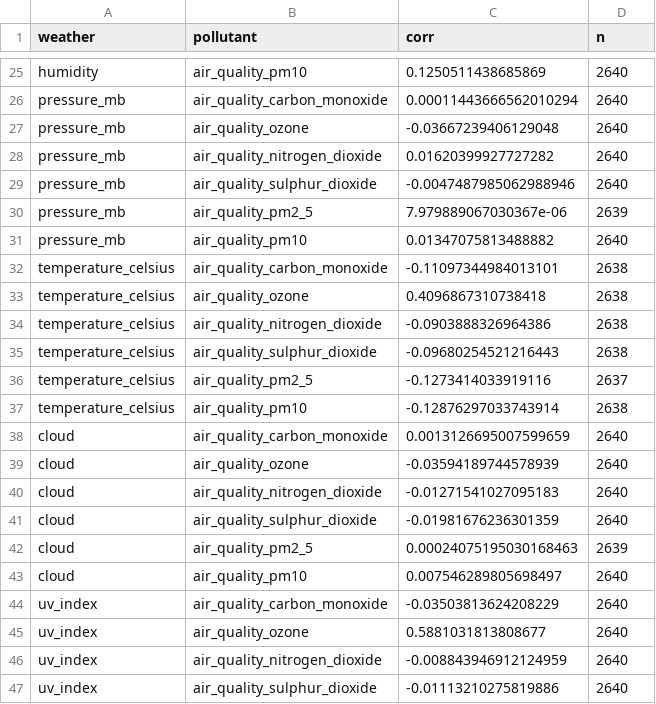
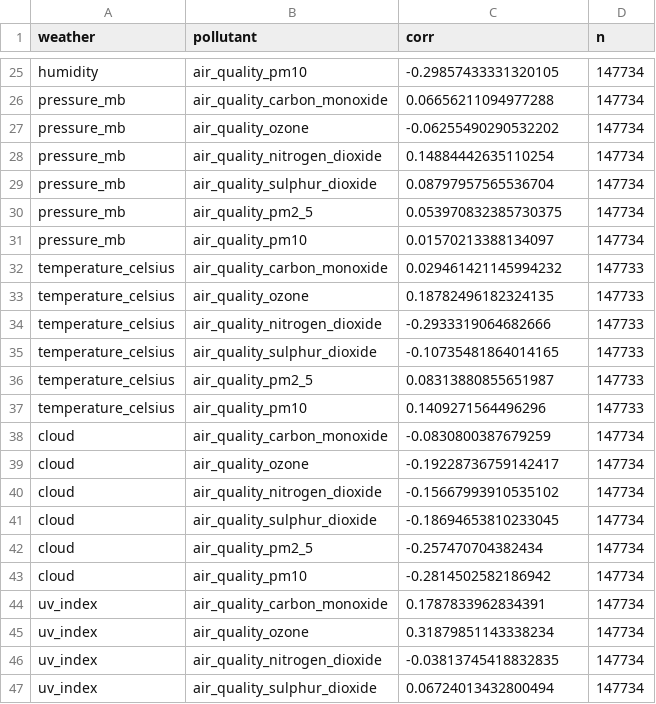
Before and after one commit to Patrickfgf/weather-trend-forecasting, a CSV file: reports/metrics/air_quality_weather_correlation.csv, drawn as a sheet; only a part is shown, gaps mark what is left out; the diff covers the shown part only; the diff names each change by its address in the sheet, - before the commit and + after, or states it on an @@ line.

```diff
--- a/reports/metrics/air_quality_weather_correlation.csv
+++ b/reports/metrics/air_quality_weather_correlation.csv
-C25 (corr): 0.1250511438685869
+C25 (corr): -0.29857433331320105
-D25:D29 (n): 2640
+D25:D29 (n): 147734
-C26 (corr): 0.00011443666562010294
+C26 (corr): 0.06656211094977288
-C27 (corr): -0.03667239406129048
+C27 (corr): -0.06255490290532202
-C28 (corr): 0.01620399927727282
+C28 (corr): 0.14884442635110254
-C29 (corr): -0.0047487985062988946
+C29 (corr): 0.08797957565536704
-C30 (corr): 7.979889067030367e-06
+C30 (corr): 0.053970832385730375
-D30 (n): 2639
+D30 (n): 147734
-C31 (corr): 0.01347075813488882
+C31 (corr): 0.01570213388134097
-D31 (n): 2640
+D31 (n): 147734
-C32 (corr): -0.11097344984013101
+C32 (corr): 0.029461421145994232
-D32:D35 (n): 2638
+D32:D35 (n): 147733
-C33 (corr): 0.4096867310738418
+C33 (corr): 0.18782496182324135
-C34 (corr): -0.0903888326964386
+C34 (corr): -0.2933319064682666
-C35 (corr): -0.09680254521216443
+C35 (corr): -0.10735481864014165
-C36 (corr): -0.1273414033919116
+C36 (corr): 0.08313880855651987
-D36 (n): 2637
+D36 (n): 147733
-C37 (corr): -0.12876297033743914
+C37 (corr): 0.1409271564496296
-D37 (n): 2638
+D37 (n): 147733
-C38 (corr): 0.0013126695007599659
+C38 (corr): -0.0830800387679259
-D38:D41 (n): 2640
+D38:D41 (n): 147734
-C39 (corr): -0.03594189744578939
+C39 (corr): -0.19228736759142417
-C40 (corr): -0.01271541027095183
+C40 (corr): -0.15667993910535102
-C41 (corr): -0.01981676236301359
+C41 (corr): -0.18694653810233045
-C42 (corr): 0.00024075195030168463
+C42 (corr): -0.257470704382434
-D42 (n): 2639
+D42 (n): 147734
-C43 (corr): 0.007546289805698497
+C43 (corr): -0.2814502582186942
-D43:D47 (n): 2640
+D43:D47 (n): 147734
-C44 (corr): -0.03503813624208229
+C44 (corr): 0.1787833962834391
-C45 (corr): 0.5881031813808677
+C45 (corr): 0.31879851143338234
-C46 (corr): -0.008843946912124959
+C46 (corr): -0.03813745418832835
-C47 (corr): -0.01113210275819886
+C47 (corr): 0.06724013432800494
```
Also changed, not shown: 50 edited cells elsewhere in this file, reports/metrics/air_quality_epa_summary.csv, reports/metrics/anomaly_condition_lift.csv, 33 other files.
